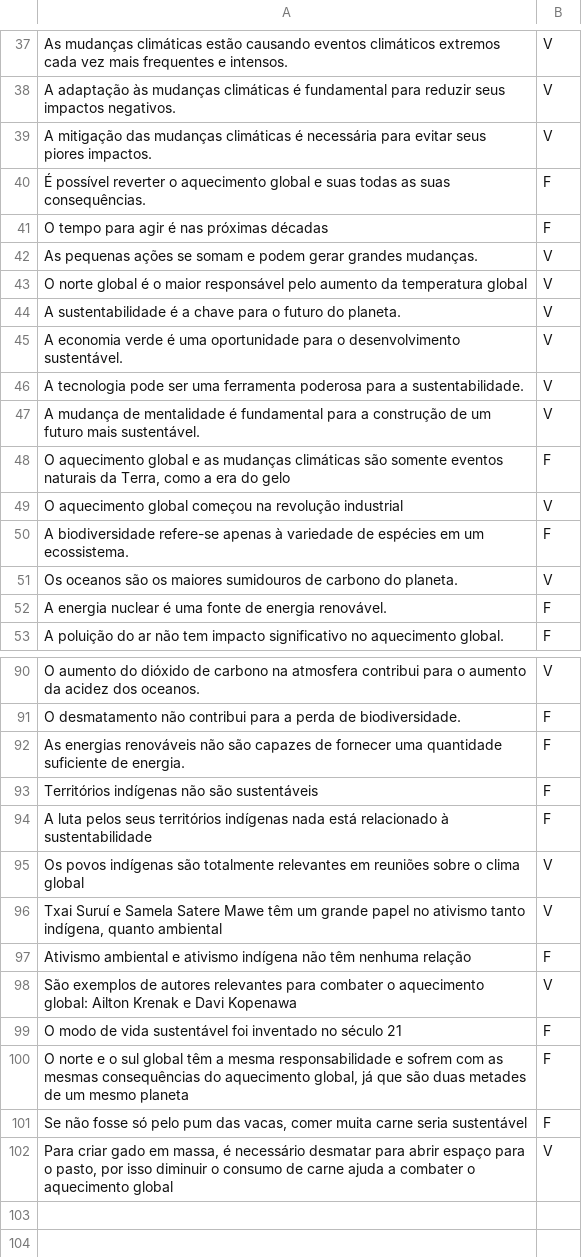
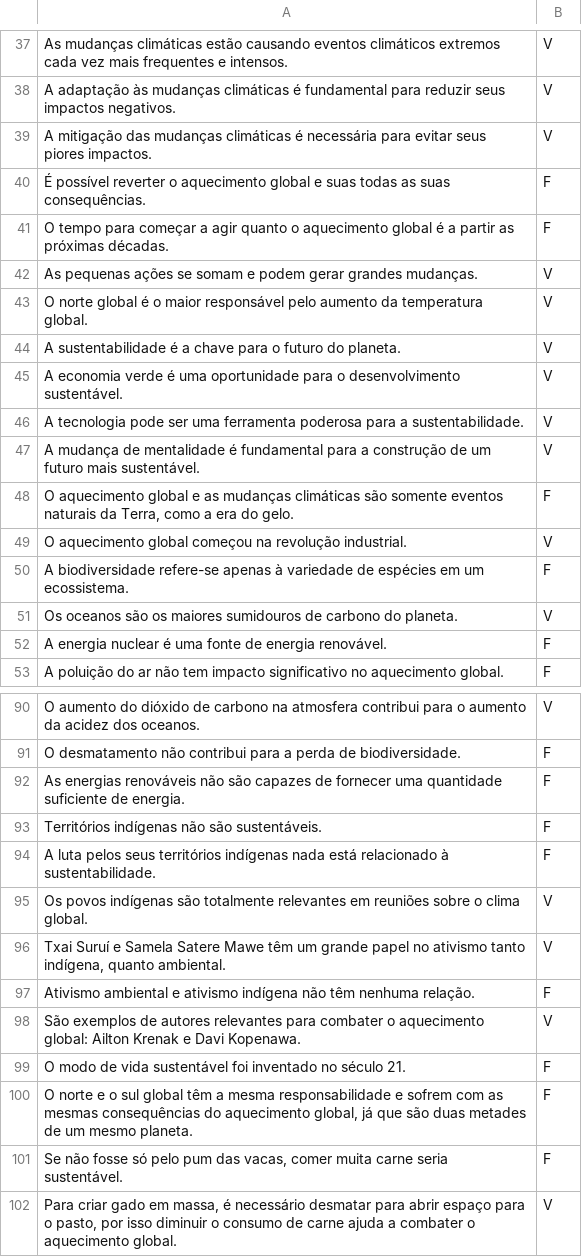
Before and after one commit to CarolCoCe/GreenGame, a CSV file: Data/Perguntas/Perguntas Sustentabilidade - Sheet1.csv, drawn as a sheet; only a part is shown, gaps mark what is left out; the diff covers the shown part only.

```diff
--- a/Data/Perguntas/Perguntas Sustentabilidade - Sheet1.csv
+++ b/Data/Perguntas/Perguntas Sustentabilidade - Sheet1.csv
@@ -40,5 +40,5 @@ A mitigação das mudanças climáticas é necessária para evitar seus piores i
 É possível reverter o aquecimento global e suas todas as suas consequências.,F
-O tempo para agir é nas próximas décadas,F
+O tempo para começar a agir quanto o aquecimento global é a partir as próximas décadas.,F
 As pequenas ações se somam e podem gerar grandes mudanças.,V
-O norte global é o maior responsável pelo aumento da temperatura global,V
+O norte global é o maior responsável pelo aumento da temperatura global.,V
 A sustentabilidade é a chave para o futuro do planeta.,V
@@ -47,4 +47,4 @@ A tecnologia pode ser uma ferramenta poderosa para a sustentabilidade.,V
 A mudança de mentalidade é fundamental para a construção de um futuro mais sustentável.,V
-"O aquecimento global e as mudanças climáticas são somente eventos naturais da Terra, como a era do gelo",F
-O aquecimento global começou na revolução industrial,V
+"O aquecimento global e as mudanças climáticas são somente eventos naturais da Terra, como a era do gelo.",F
+O aquecimento global começou na revolução industrial.,V
 A biodiversidade refere-se apenas à variedade de espécies em um ecossistema.,F
@@ -92,11 +92,11 @@ O desmatamento não contribui para a perda de biodiversidade.,F
 As energias renováveis não são capazes de fornecer uma quantidade suficiente de energia.,F
-Territórios indígenas não são sustentáveis,F
-A luta pelos seus territórios indígenas nada está relacionado à sustentabilidade,F
-Os povos indígenas são totalmente relevantes em reuniões sobre o clima global,V
-"Txai Suruí e Samela Satere Mawe têm um grande papel no ativismo tanto indígena, quanto ambiental",V
-Ativismo ambiental e ativismo indígena não têm nenhuma relação,F
-São exemplos de autores relevantes para combater o aquecimento global: Ailton Krenak e Davi Kopenawa,V
-O modo de vida sustentável foi inventado no século 21,F
-"O norte e o sul global têm a mesma responsabilidade e sofrem com as mesmas consequências do aquecimento global, já que são duas metades de um mesmo planeta",F
-"Se não fosse só pelo pum das vacas, comer muita carne seria sustentável",F
-"Para criar gado em massa, é necessário desmatar para abrir espaço para o pasto, por isso diminuir o consumo de carne ajuda a combater o aquecimento global",V
+Territórios indígenas não são sustentáveis.,F
+A luta pelos seus territórios indígenas nada está relacionado à sustentabilidade.,F
+Os povos indígenas são totalmente relevantes em reuniões sobre o clima global.,V
+"Txai Suruí e Samela Satere Mawe têm um grande papel no ativismo tanto indígena, quanto ambiental.",V
+Ativismo ambiental e ativismo indígena não têm nenhuma relação.,F
+São exemplos de autores relevantes para combater o aquecimento global: Ailton Krenak e Davi Kopenawa.,V
+O modo de vida sustentável foi inventado no século 21.,F
+"O norte e o sul global têm a mesma responsabilidade e sofrem com as mesmas consequências do aquecimento global, já que são duas metades de um mesmo planeta.",F
+"Se não fosse só pelo pum das vacas, comer muita carne seria sustentável.",F
+"Para criar gado em massa, é necessário desmatar para abrir espaço para o pasto, por isso diminuir o consumo de carne ajuda a combater o aquecimento global.",V
```
Also changed, not shown: 1 added row, 1 removed row and 15 edited cells elsewhere in this file, 25 other files.
